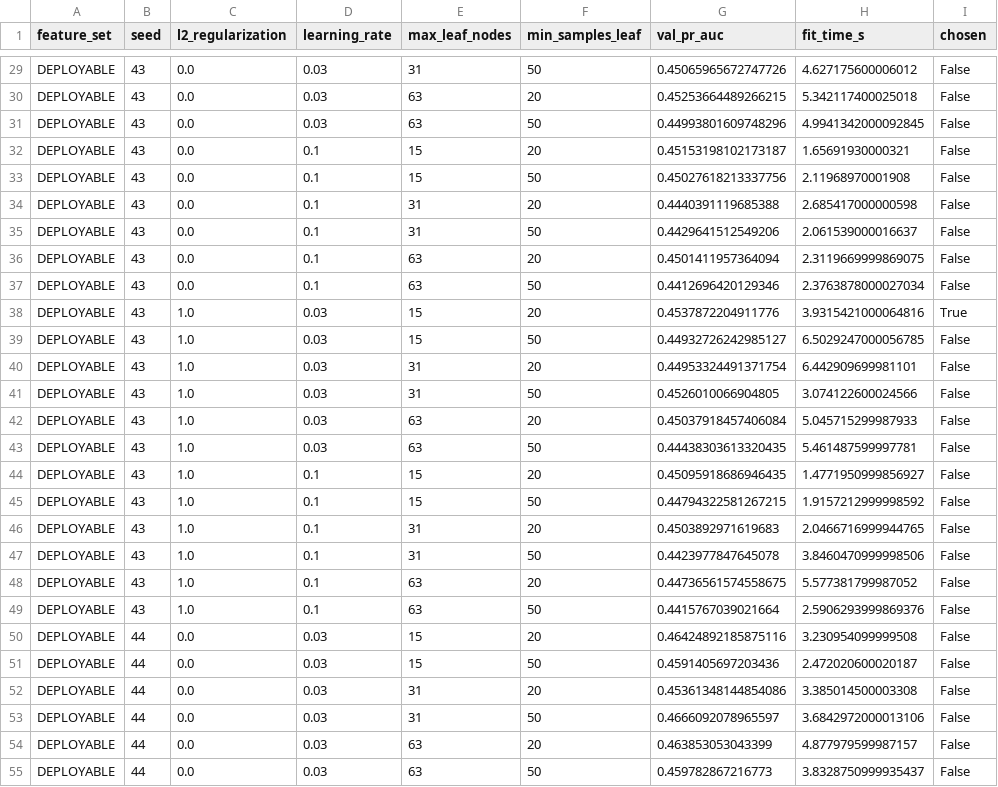
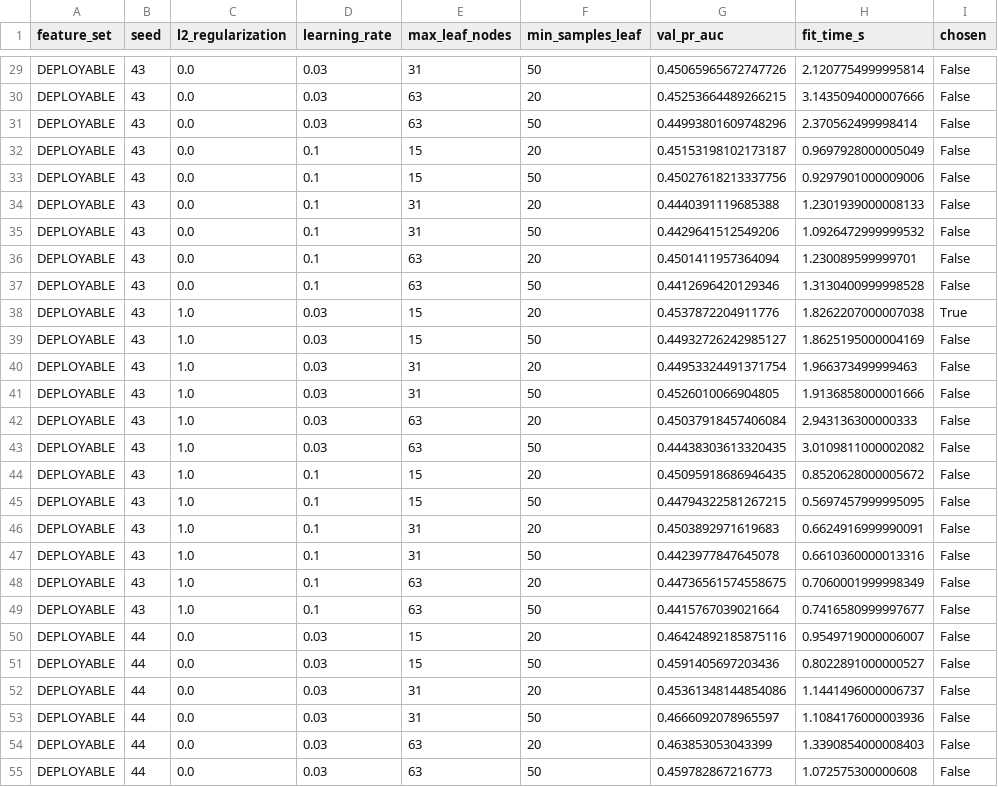
Before and after one commit to sahitya1903/ec417-miniproject-P05-623169-623195, a CSV file: results/hgb_val_search.csv, drawn as a sheet; only a part is shown, gaps mark what is left out; the diff covers the shown part only; the diff names each change by its address in the sheet, - before the commit and + after, or states it on an @@ line.

```diff
--- a/results/hgb_val_search.csv
+++ b/results/hgb_val_search.csv
-H29 (fit_time_s): 4.627175600006012
+H29 (fit_time_s): 2.1207754999995814
-H30 (fit_time_s): 5.342117400025018
+H30 (fit_time_s): 3.1435094000007666
-H31 (fit_time_s): 4.9941342000092845
+H31 (fit_time_s): 2.370562499998414
-H32 (fit_time_s): 1.65691930000321
+H32 (fit_time_s): 0.9697928000005049
-H33 (fit_time_s): 2.11968970001908
+H33 (fit_time_s): 0.9297901000009006
-H34 (fit_time_s): 2.685417000000598
+H34 (fit_time_s): 1.2301939000008133
-H35 (fit_time_s): 2.061539000016637
+H35 (fit_time_s): 1.0926472999999532
-H36 (fit_time_s): 2.3119669999869075
+H36 (fit_time_s): 1.230089599999701
-H37 (fit_time_s): 2.3763878000027034
+H37 (fit_time_s): 1.3130400999998528
-H38 (fit_time_s): 3.9315421000064816
+H38 (fit_time_s): 1.8262207000007038
-H39 (fit_time_s): 6.5029247000056785
+H39 (fit_time_s): 1.8625195000004169
-H40 (fit_time_s): 6.442909699981101
+H40 (fit_time_s): 1.966373499999463
-H41 (fit_time_s): 3.074122600024566
+H41 (fit_time_s): 1.9136858000001666
-H42 (fit_time_s): 5.045715299987933
+H42 (fit_time_s): 2.943136300000333
-H43 (fit_time_s): 5.461487599997781
+H43 (fit_time_s): 3.0109811000002082
-H44 (fit_time_s): 1.4771950999856927
+H44 (fit_time_s): 0.8520628000005672
-H45 (fit_time_s): 1.9157212999998592
+H45 (fit_time_s): 0.5697457999995095
-H46 (fit_time_s): 2.0466716999944765
+H46 (fit_time_s): 0.6624916999990091
-H47 (fit_time_s): 3.8460470999998506
+H47 (fit_time_s): 0.6610360000013316
-H48 (fit_time_s): 5.577381799987052
+H48 (fit_time_s): 0.7060001999998349
-H49 (fit_time_s): 2.5906293999869376
+H49 (fit_time_s): 0.7416580999997677
-H50 (fit_time_s): 3.230954099999508
+H50 (fit_time_s): 0.9549719000006007
-H51 (fit_time_s): 2.472020600020187
+H51 (fit_time_s): 0.8022891000000527
-H52 (fit_time_s): 3.385014500003308
+H52 (fit_time_s): 1.1441496000006737
-H53 (fit_time_s): 3.6842972000013106
+H53 (fit_time_s): 1.1084176000003936
-H54 (fit_time_s): 4.877979599987157
+H54 (fit_time_s): 1.3390854000008403
-H55 (fit_time_s): 3.8328750999935437
+H55 (fit_time_s): 1.072575300000608
```
Also changed, not shown: 117 edited cells elsewhere in this file, results/forest_val_search.csv, results/val_metrics.csv, 19 other files.
